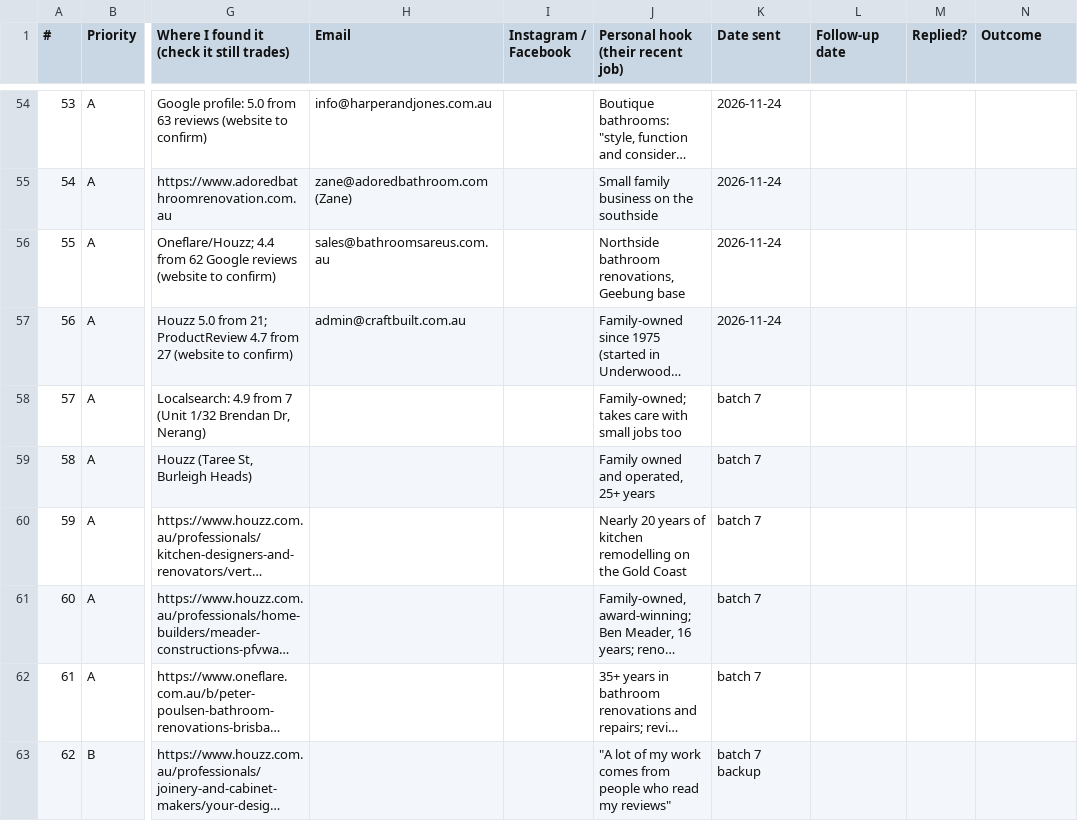
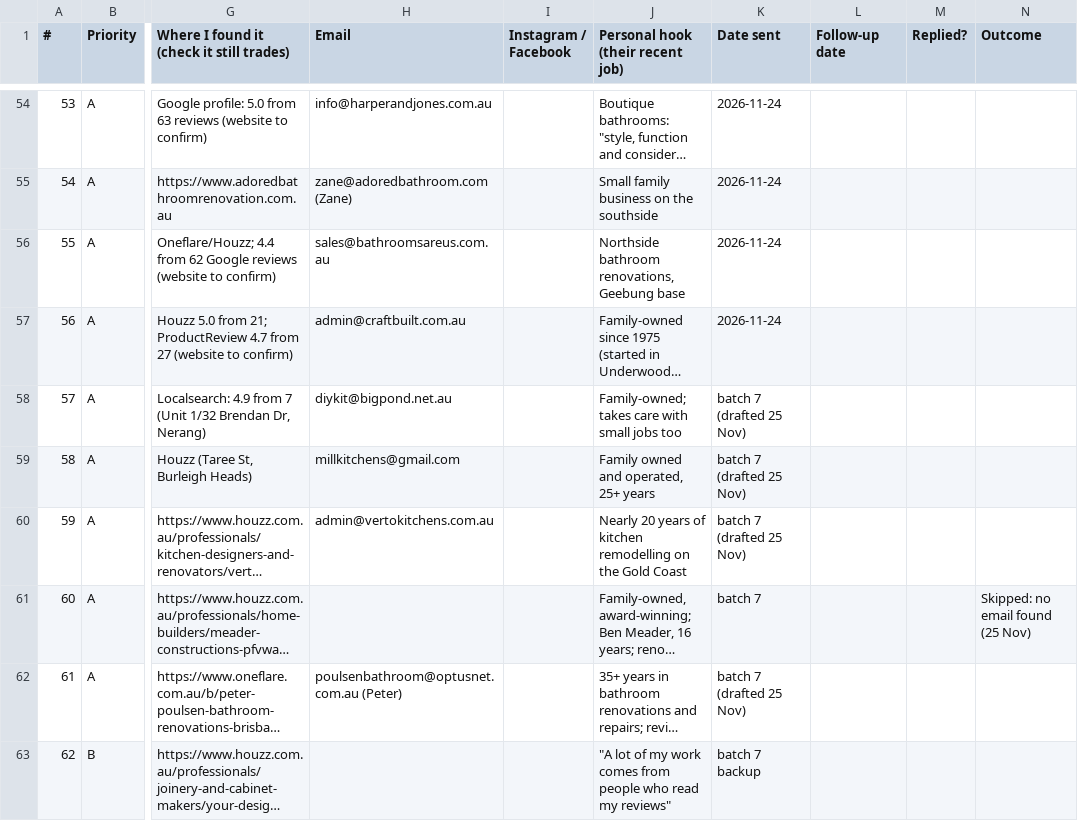
Before and after one commit to RenoReady/reno-ready, a CSV file: marketing/outreach/brisbane-gold-coast-builders.csv, drawn as a sheet; only a part is shown, gaps mark what is left out; long unchanged cells end in …; the diff names each change by its address in the sheet, - before the commit and + after, or states it on an @@ line.

```diff
--- a/marketing/outreach/brisbane-gold-coast-builders.csv
+++ b/marketing/outreach/brisbane-gold-coast-builders.csv
-H58 (Email): (empty)
+H58 (Email): diykit@bigpond.net.au
-K58:K60 (Date sent): batch 7
+K58:K60 (Date sent): batch 7 (drafted 25 Nov)
-H59 (Email): (empty)
+H59 (Email): millkitchens@gmail.com
-H60 (Email): (empty)
+H60 (Email): admin@vertokitchens.com.au
-N61 (Outcome): (empty)
+N61 (Outcome): Skipped: no email found (25 Nov)
-H62 (Email): (empty)
+H62 (Email): poulsenbathroom@optusnet.com.au (Peter)
-K62 (Date sent): batch 7
+K62 (Date sent): batch 7 (drafted 25 Nov)
```
Also changed, not shown: 1 other file.
